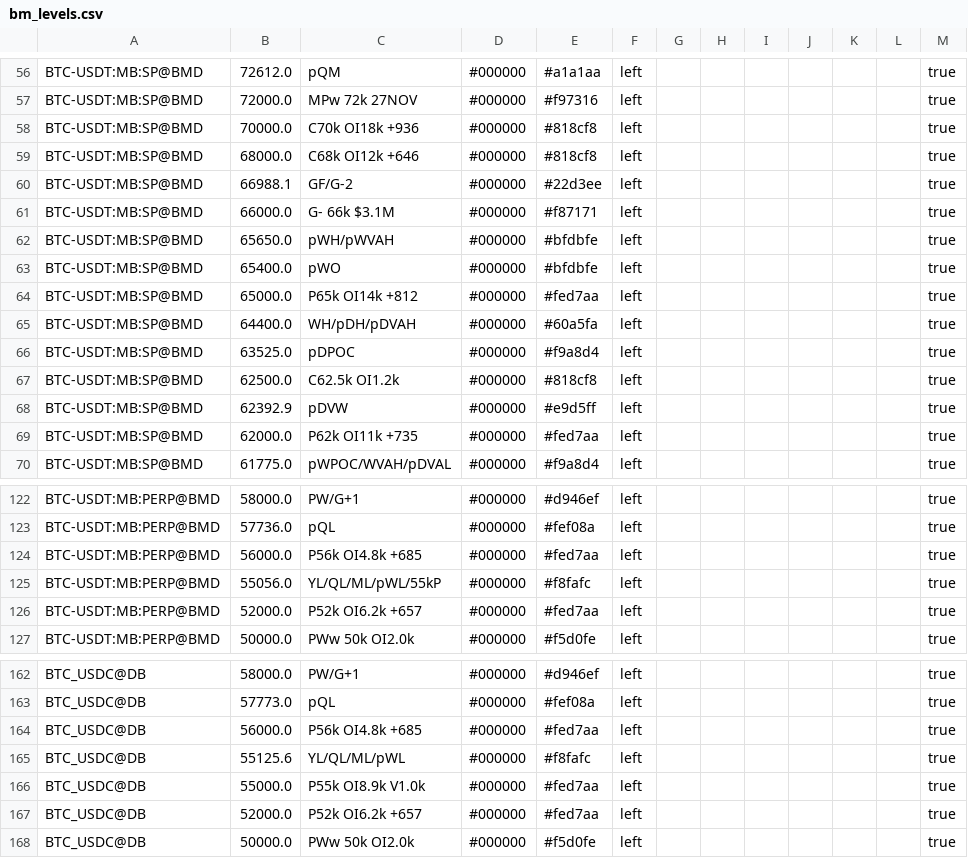
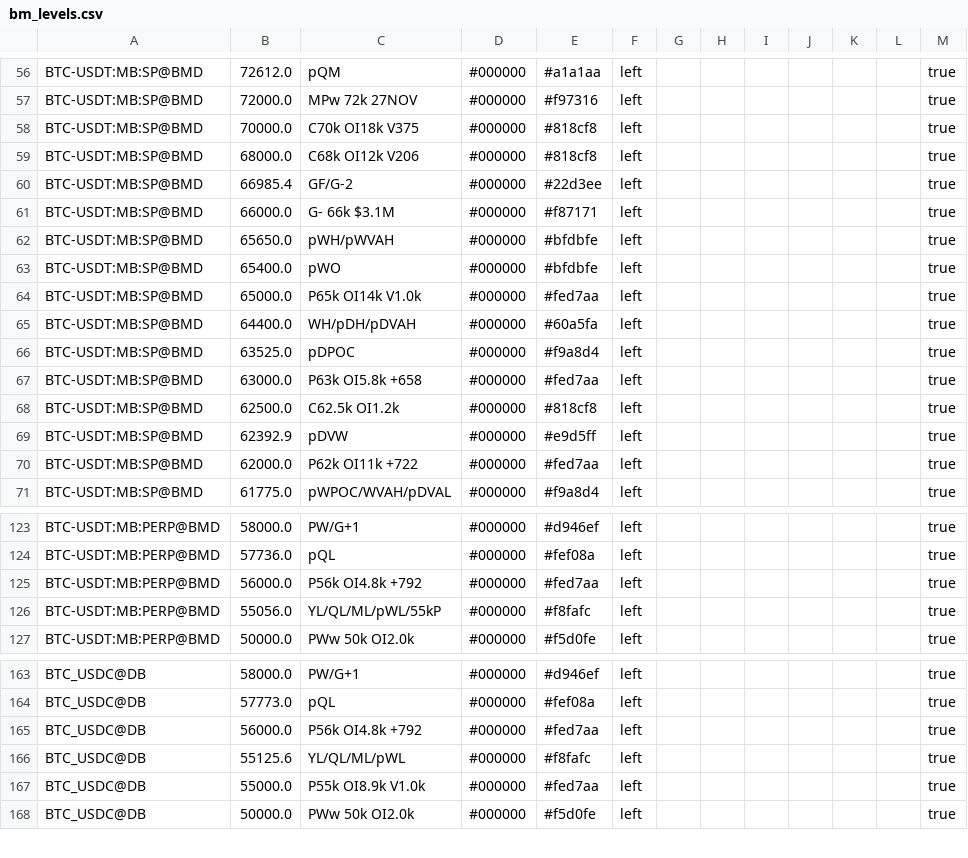
Before and after one commit to trendset1/bm-levels, a CSV file: bm_levels.csv, drawn as a sheet; only a part is shown, gaps mark what is left out; the diff covers the shown part only.

```diff
--- a/bm_levels.csv
+++ b/bm_levels.csv
@@ -57,5 +57,5 @@
 "BTC-USDT:MB:SP@BMD","72000.0","MPw 72k 27NOV","#000000","#f97316","left","","","","","","","true"
-"BTC-USDT:MB:SP@BMD","70000.0","C70k OI18k +936","#000000","#818cf8","left","","","","","","","true"
-"BTC-USDT:MB:SP@BMD","68000.0","C68k OI12k +646","#000000","#818cf8","left","","","","","","","true"
-"BTC-USDT:MB:SP@BMD","66988.1","GF/G-2","#000000","#22d3ee","left","","","","","","","true"
+"BTC-USDT:MB:SP@BMD","70000.0","C70k OI18k V375","#000000","#818cf8","left","","","","","","","true"
+"BTC-USDT:MB:SP@BMD","68000.0","C68k OI12k V206","#000000","#818cf8","left","","","","","","","true"
+"BTC-USDT:MB:SP@BMD","66985.4","GF/G-2","#000000","#22d3ee","left","","","","","","","true"
 "BTC-USDT:MB:SP@BMD","66000.0","G- 66k $3.1M","#000000","#f87171","left","","","","","","","true"
@@ -63,8 +63,9 @@
 "BTC-USDT:MB:SP@BMD","65400.0","pWO","#000000","#bfdbfe","left","","","","","","","true"
-"BTC-USDT:MB:SP@BMD","65000.0","P65k OI14k +812","#000000","#fed7aa","left","","","","","","","true"
+"BTC-USDT:MB:SP@BMD","65000.0","P65k OI14k V1.0k","#000000","#fed7aa","left","","","","","","","true"
 "BTC-USDT:MB:SP@BMD","64400.0","WH/pDH/pDVAH","#000000","#60a5fa","left","","","","","","","true"
 "BTC-USDT:MB:SP@BMD","63525.0","pDPOC","#000000","#f9a8d4","left","","","","","","","true"
+"BTC-USDT:MB:SP@BMD","63000.0","P63k OI5.8k +658","#000000","#fed7aa","left","","","","","","","true"
 "BTC-USDT:MB:SP@BMD","62500.0","C62.5k OI1.2k","#000000","#818cf8","left","","","","","","","true"
 "BTC-USDT:MB:SP@BMD","62392.9","pDVW","#000000","#e9d5ff","left","","","","","","","true"
-"BTC-USDT:MB:SP@BMD","62000.0","P62k OI11k +735","#000000","#fed7aa","left","","","","","","","true"
+"BTC-USDT:MB:SP@BMD","62000.0","P62k OI11k +722","#000000","#fed7aa","left","","","","","","","true"
 "BTC-USDT:MB:SP@BMD","61775.0","pWPOC/WVAH/pDVAL","#000000","#f9a8d4","left","","","","","","","true"
@@ -123,5 +124,4 @@
 "BTC-USDT:MB:PERP@BMD","57736.0","pQL","#000000","#fef08a","left","","","","","","","true"
-"BTC-USDT:MB:PERP@BMD","56000.0","P56k OI4.8k +685","#000000","#fed7aa","left","","","","","","","true"
+"BTC-USDT:MB:PERP@BMD","56000.0","P56k OI4.8k +792","#000000","#fed7aa","left","","","","","","","true"
 "BTC-USDT:MB:PERP@BMD","55056.0","YL/QL/ML/pWL/55kP","#000000","#f8fafc","left","","","","","","","true"
-"BTC-USDT:MB:PERP@BMD","52000.0","P52k OI6.2k +657","#000000","#fed7aa","left","","","","","","","true"
 "BTC-USDT:MB:PERP@BMD","50000.0","PWw 50k OI2.0k","#000000","#f5d0fe","left","","","","","","","true"
@@ -163,6 +164,5 @@
 "BTC_USDC@DB","57773.0","pQL","#000000","#fef08a","left","","","","","","","true"
-"BTC_USDC@DB","56000.0","P56k OI4.8k +685","#000000","#fed7aa","left","","","","","","","true"
+"BTC_USDC@DB","56000.0","P56k OI4.8k +792","#000000","#fed7aa","left","","","","","","","true"
 "BTC_USDC@DB","55125.6","YL/QL/ML/pWL","#000000","#f8fafc","left","","","","","","","true"
 "BTC_USDC@DB","55000.0","P55k OI8.9k V1.0k","#000000","#fed7aa","left","","","","","","","true"
-"BTC_USDC@DB","52000.0","P52k OI6.2k +657","#000000","#fed7aa","left","","","","","","","true"
 "BTC_USDC@DB","50000.0","PWw 50k OI2.0k","#000000","#f5d0fe","left","","","","","","","true"
```
Also changed, not shown: 5 added rows, 4 removed rows and 26 edited cells elsewhere in this file, 1 other file.
